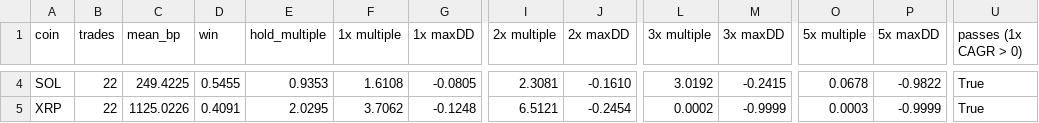
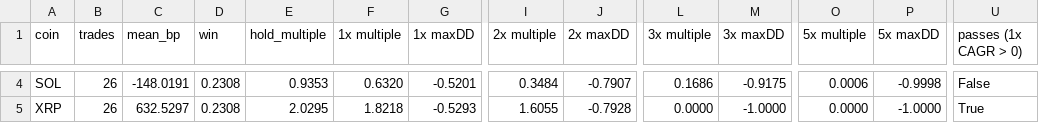
Before and after one commit to HoldenCole/IBKRTradingBot, a CSV file: research/crypto/levered_holdout.csv, drawn as a sheet; only a part is shown, gaps mark what is left out; the diff covers the shown part only; the diff names each change by its address in the sheet, - before the commit and + after, or states it on an @@ line.

```diff
--- a/research/crypto/levered_holdout.csv
+++ b/research/crypto/levered_holdout.csv
-B4:B5 (trades): 22
+B4:B5 (trades): 26
-C4 (mean_bp): 249.4225
+C4 (mean_bp): -148.0191
-D4 (win): 0.5455
+D4 (win): 0.2308
-F4 (1x multiple): 1.6108
+F4 (1x multiple): 0.6320
-G4 (1x maxDD): -0.0805
+G4 (1x maxDD): -0.5201
-I4 (2x multiple): 2.3081
+I4 (2x multiple): 0.3484
-J4 (2x maxDD): -0.1610
+J4 (2x maxDD): -0.7907
-L4 (3x multiple): 3.0192
+L4 (3x multiple): 0.1686
-M4 (3x maxDD): -0.2415
+M4 (3x maxDD): -0.9175
-O4 (5x multiple): 0.0678
+O4 (5x multiple): 0.0006
-P4 (5x maxDD): -0.9822
+P4 (5x maxDD): -0.9998
-U4 (passes (1x CAGR > 0)): True
+U4 (passes (1x CAGR > 0)): False
-C5 (mean_bp): 1125.0226
+C5 (mean_bp): 632.5297
-D5 (win): 0.4091
+D5 (win): 0.2308
-F5 (1x multiple): 3.7062
+F5 (1x multiple): 1.8218
-G5 (1x maxDD): -0.1248
+G5 (1x maxDD): -0.5293
-I5 (2x multiple): 6.5121
+I5 (2x multiple): 1.6055
-J5 (2x maxDD): -0.2454
+J5 (2x maxDD): -0.7928
-L5 (3x multiple): 0.0002
+L5 (3x multiple): 0.0000
-M5 (3x maxDD): -0.9999
+M5 (3x maxDD): -1.0000
-O5 (5x multiple): 0.0003
+O5 (5x multiple): 0.0000
-P5 (5x maxDD): -0.9999
+P5 (5x maxDD): -1.0000
```
Also changed, not shown: 29 edited cells elsewhere in this file, research/crypto/levered_dev.csv, research/crypto/levered_dev_leverage.csv, 7 other files.
